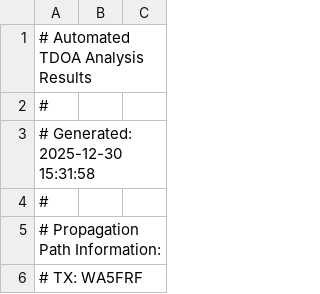
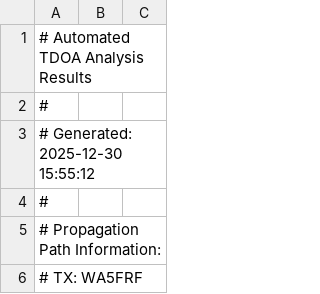
Before and after one commit to HamSCI/HF-TDOA-Frontiers-2025, a CSV file: fig_12/output/tdoa_calculations/20240408_2F2-1F2_TX_WA5FRF_EL09nn-RX_AB5YO_EL09mn-40m.csv, drawn as a sheet; only a part is shown.

```diff
--- a/fig_12/output/tdoa_calculations/20240408_2F2-1F2_TX_WA5FRF_EL09nn-RX_AB5YO_EL09mn-40m.csv
+++ b/fig_12/output/tdoa_calculations/20240408_2F2-1F2_TX_WA5FRF_EL09nn-RX_AB5YO_EL09mn-40m.csv
@@ -2,3 +2,3 @@
 #
-# Generated: 2025-12-30 15:31:58
+# Generated: 2025-12-30 15:55:12
 #
```
Also changed, not shown: fig_11/output/tdoa_calculations/20240408_2F2-1F2_TX_WA5FRF_EL09nn-RX_N5DUP_EM02ch-40m.csv, fig_12/output/tdoa_calculations/20240408_2F2-1F2_TX_WA5FRF_EL09nn-RX_AB5YO_EL09mn-60m.csv, 19 other files.
